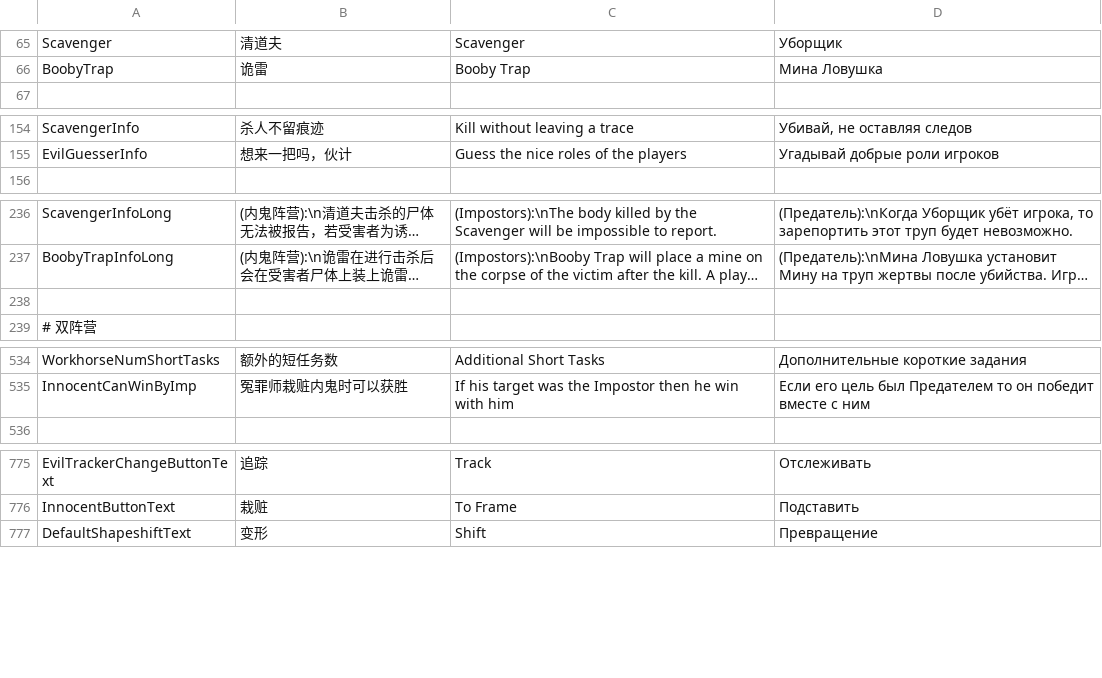
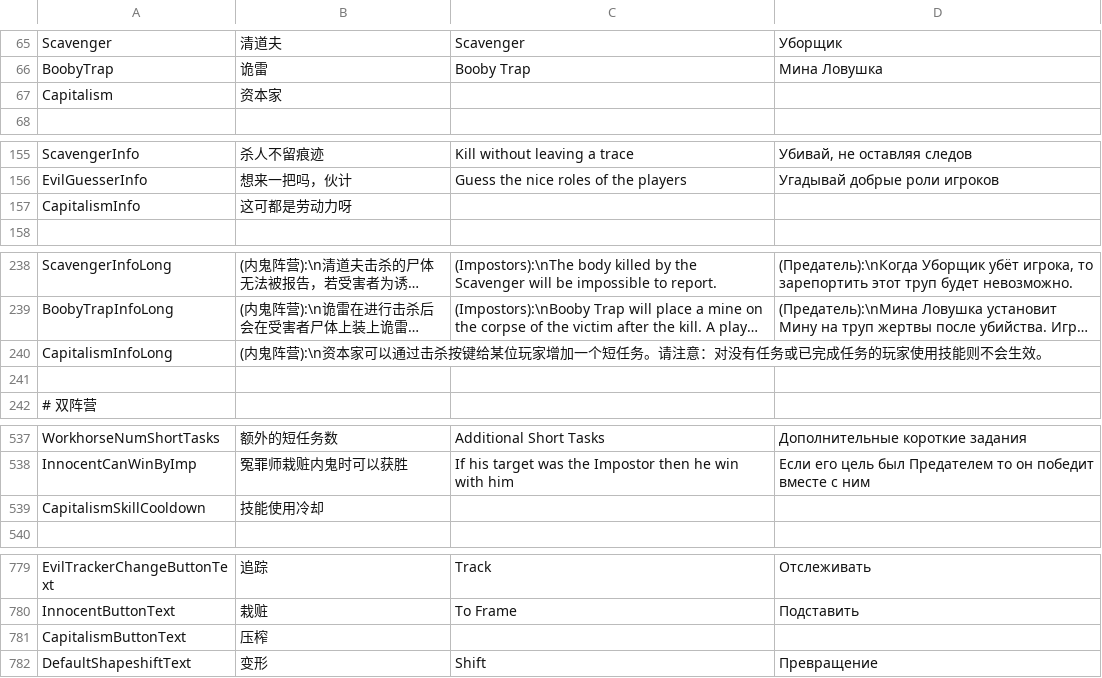
Before and after one commit to tukasa0001/TownOfHost, a CSV file: Resources/string.csv, drawn as a sheet; only a part is shown, gaps mark what is left out; long unchanged cells end in …; the diff covers the shown part only; the diff names each change by its address in the sheet, - before the commit and + after, or states it on an @@ line.

Commit message:
Role: Capitalism

```diff
--- a/Resources/string.csv
+++ b/Resources/string.csv
+row 67: Capitalism | 资本家
+row 157: CapitalismInfo | 这可都是劳动力呀
+row 240: CapitalismInfoLong | (内鬼阵营):\n资本家可以通过击杀按键给某位玩家增加一个短任务。请注意：对没有任务或已完成任务的玩家使用技能则不会生效。
+row 539: CapitalismSkillCooldown | 技能使用冷却
+row 781: CapitalismButtonText | 压榨
```
Also changed, not shown: 1 edited cell elsewhere in this file, 8 other files.
